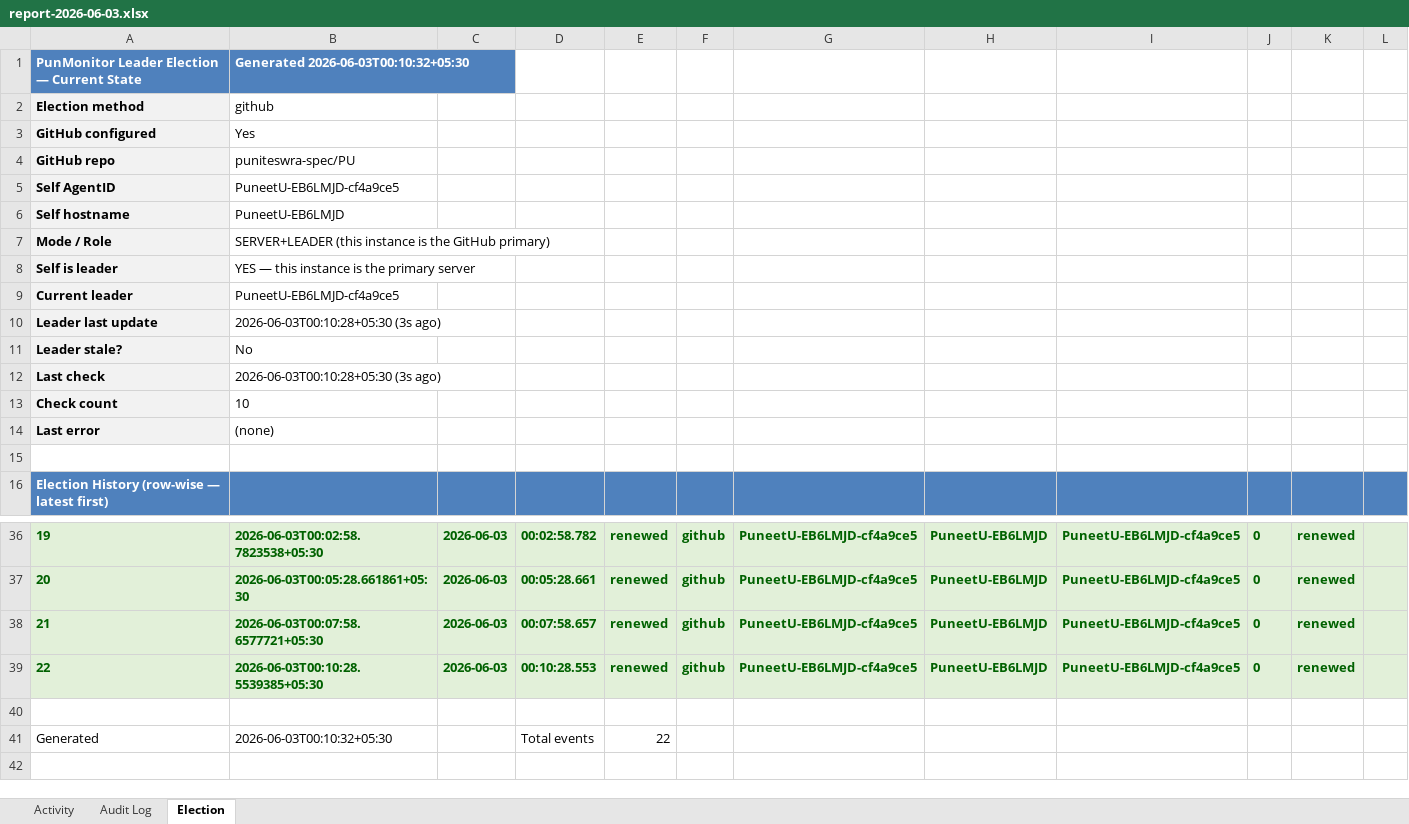
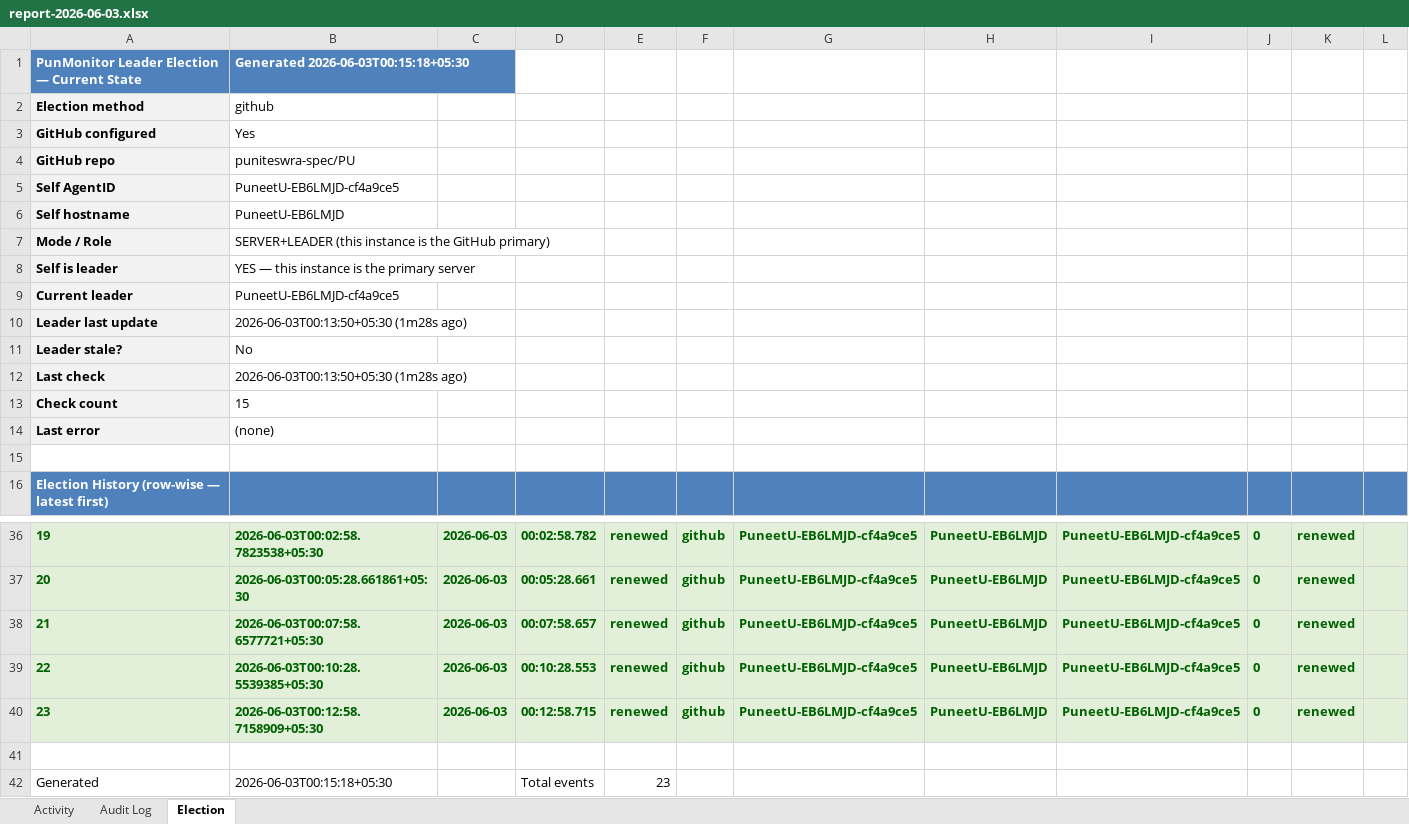
Before and after one commit to puniteswra-spec/PU, an Excel workbook: report-2026-06-03.xlsx, sheet Election, drawn as a sheet; only a part is shown, gaps mark what is left out; values as stored, in another font and other column widths than the file's, no borders; addresses are those after the commit; the diff names each change by its address in the sheet, - before the commit and + after, or states it on an @@ line.

Commit message:
daily report 2026-06-03: 23 election events, 36 audit entries

```diff
--- a/report-2026-06-03.xlsx (sheet Election)
+++ b/report-2026-06-03.xlsx (sheet Election)
-B1: Generated 2026-06-03T00:10:32+05:30
+B1: Generated 2026-06-03T00:15:18+05:30
-B10: 2026-06-03T00:10:28+05:30 (3s ago)
+B10: 2026-06-03T00:13:50+05:30 (1m28s ago)
-B12: 2026-06-03T00:10:28+05:30 (3s ago)
+B12: 2026-06-03T00:13:50+05:30 (1m28s ago)
-B13: 10
+B13: 15
+row 40: 23 | 2026-06-03T00:12:58.7158909+05:30 | 2026-06-03 | 00:12:58.715 | renewed | github | PuneetU-EB6LMJD-cf4a9ce5 | PuneetU-EB6LMJD | PuneetU-EB6LMJD-cf4a9ce5 | 0 | renewed
-B42: 2026-06-03T00:10:32+05:30
+B42: 2026-06-03T00:15:18+05:30
-E42: 22
+E42: 23
```
Also changed, not shown: sheet Activity.
